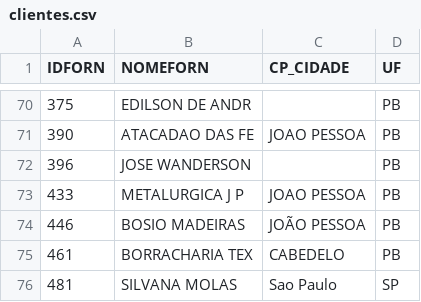
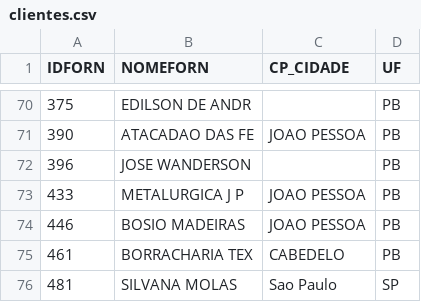
Before and after one commit to franciscovmn/streamlit-start, a CSV file: csv/clientes.csv, drawn as a sheet; only a part is shown, gaps mark what is left out.

```diff
--- a/csv/clientes.csv
+++ b/csv/clientes.csv
@@ -73,3 +73,3 @@ IDFORN;NOMEFORN;CP_CIDADE;UF
 433;"METALURGICA J P";"JOAO PESSOA";"PB"
-446;"BOSIO MADEIRAS";"JOÃO PESSOA";"PB"
+446;"BOSIO MADEIRAS";"JOAO PESSOA";"PB"
 461;"BORRACHARIA TEX";"CABEDELO";"PB"
```
Also changed, not shown: 7 other files.
